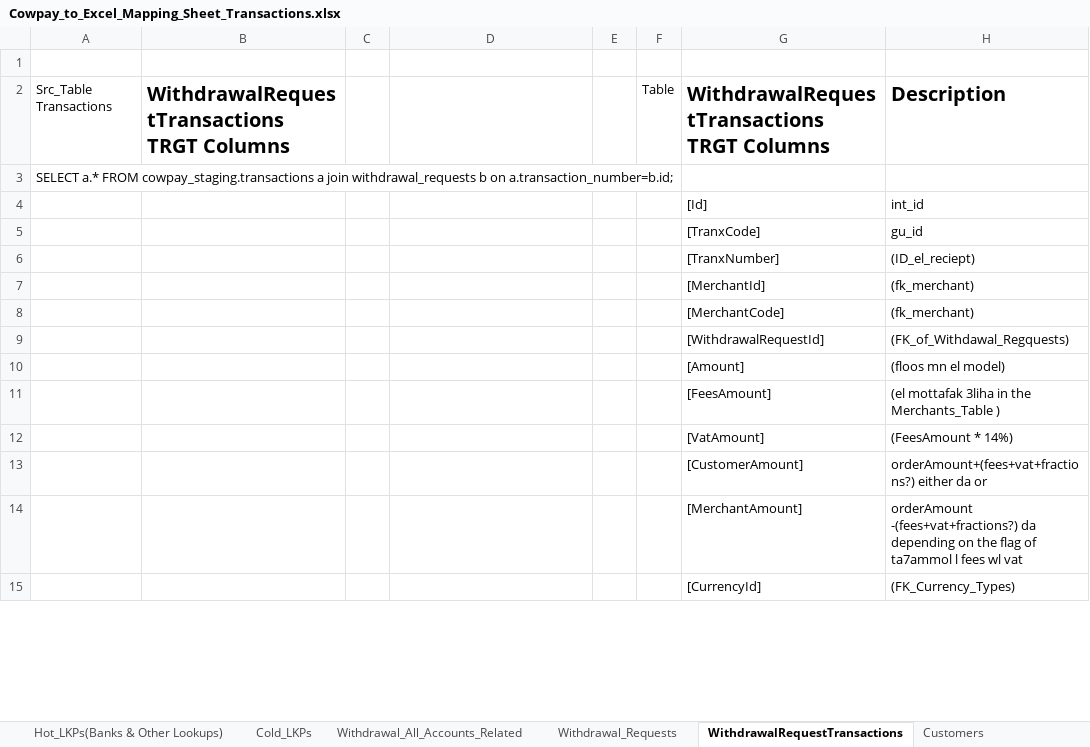
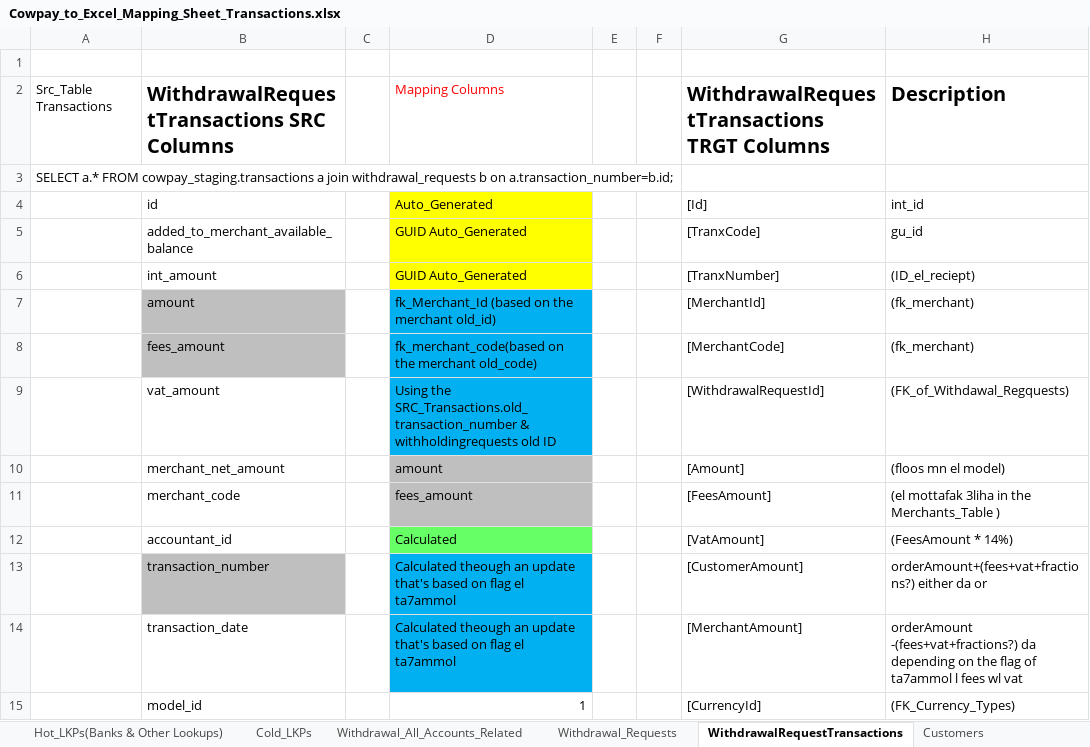
Before and after one commit to heshamh96/CowPay_Migration, an Excel workbook: All_Migration_Mapping_Sheets/Cowpay_to_Excel_Mapping_Sheet_Transactions.xlsx, sheet WithdrawalRequestTransactions, drawn as a sheet; only a part is shown; values as stored, in another font and other column widths than the file's, no borders; the diff covers the shown part only; the diff names each change by its address in the sheet, - before the commit and + after, or states it on an @@ line.

Commit message:
H - Finished the WithdrawalRequestsTransactions

```diff
--- a/All_Migration_Mapping_Sheets/Cowpay_to_Excel_Mapping_Sheet_Transactions.xlsx (sheet WithdrawalRequestTransactions)
+++ b/All_Migration_Mapping_Sheets/Cowpay_to_Excel_Mapping_Sheet_Transactions.xlsx (sheet WithdrawalRequestTransactions)
-B2: WithdrawalRequestTransactions TRGT Columns
+B2: WithdrawalRequestTransactions SRC Columns
-D2: (empty)
+D2: Mapping Columns
-F2: Table
+F2: (empty)
-B4: (empty)
+B4: id
-D4: (empty)
+D4: Auto_Generated
-D4:D6 fill: none
+D4:D6 fill: #FFFF00
-B5: (empty)
+B5: added_to_merchant_available_balance
-D5:D6: (empty)
+D5:D6: GUID Auto_Generated
-B6: (empty)
+B6: int_amount
-B7: (empty)
+B7: amount
-B7:B8 fill: none
+B7:B8 fill: #BFBFBF
-D7: (empty)
+D7: fk_Merchant_Id (based on the merchant old_id)
-D7:D9 fill: none
+D7:D9 fill: #00B0F0
-B8: (empty)
+B8: fees_amount
-D8: (empty)
+D8: fk_merchant_code(based on the merchant old_code)
-B9: (empty)
+B9: vat_amount
-D9: (empty)
+D9: Using the SRC_Transactions.old_transaction_number & withholdingrequests old ID
-B10: (empty)
+B10: merchant_net_amount
-D10: (empty)
+D10: amount
-D10:D11 fill: none
+D10:D11 fill: #BFBFBF
-B11: (empty)
+B11: merchant_code
-D11: (empty)
+D11: fees_amount
-B12: (empty)
+B12: accountant_id
-D12: (empty)
+D12: Calculated
-D12 fill: none
+D12 fill: #66FF66
-B13: (empty)
+B13: transaction_number
-B13 fill: none
+B13 fill: #BFBFBF
-D13:D14: (empty)
+D13:D14: Calculated theough an update that's based on flag el ta7ammol
-D13:D14 fill: none
+D13:D14 fill: #00B0F0
-B14: (empty)
+B14: transaction_date
-B15: (empty)
+B15: model_id
-D15: (empty)
+D15: 1
```
Also changed, not shown: 8 added rows, 13 edited cells and cell formats elsewhere in this sheet, sheet Withdrawal_Requests, sheet Cold_LKPs, All_Migration_Mapping_Sheets/Cowpay_To_Excel_Mapping_Sheet_Merchants.xlsx.
